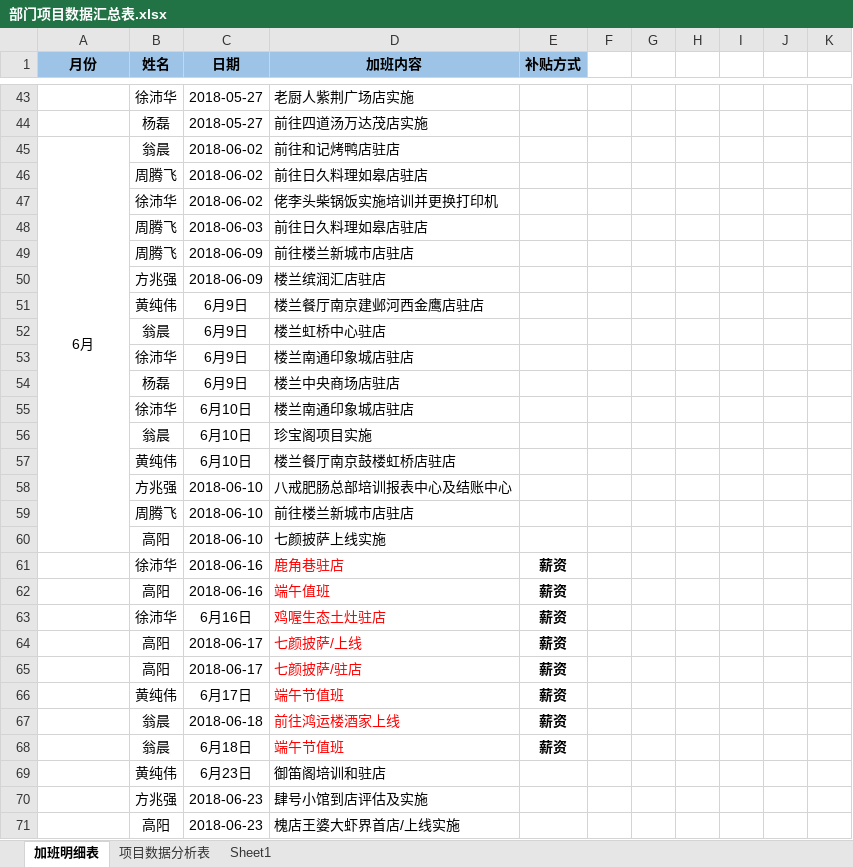
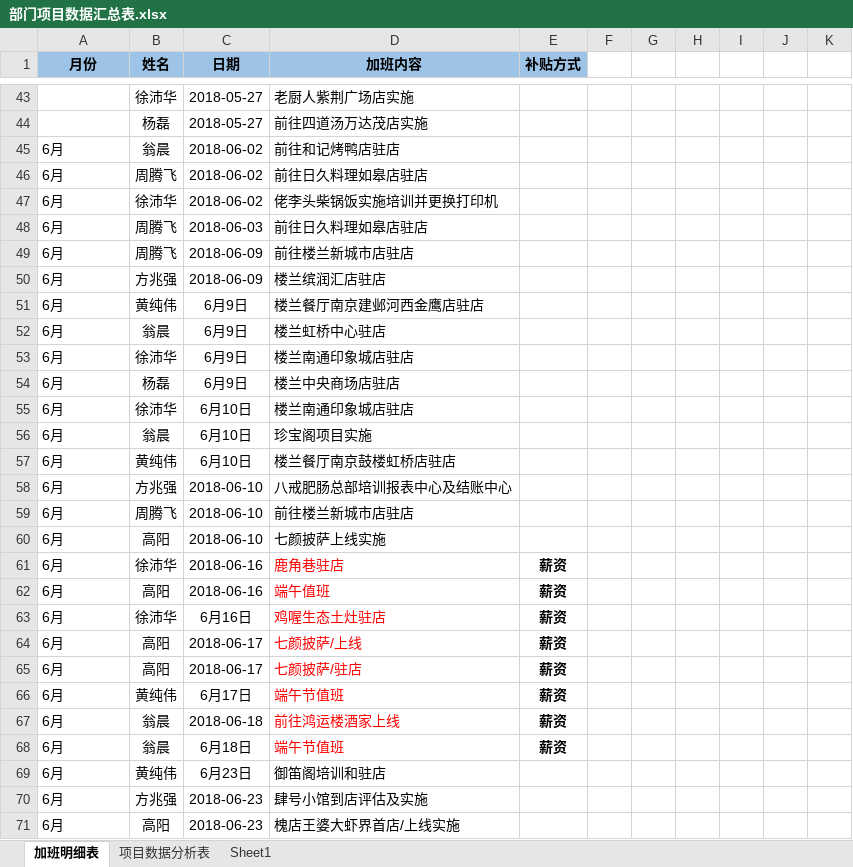
Before and after one commit to zhanglei601396810/NanJing, an Excel workbook: 部门项目数据汇总表.xlsx, sheet 加班明细表, drawn as a sheet; only a part is shown, gaps mark what is left out; values as stored, in another font and other column widths than the file's, no borders; removed rows and columns are numbered as before the commit, all else as after; the diff covers the shown part only; the diff names each change by its address in the sheet, - before the commit and + after, or states it on an @@ line.

Commit message:
经旺平

```diff
--- a/部门项目数据汇总表.xlsx (sheet 加班明细表)
+++ b/部门项目数据汇总表.xlsx (sheet 加班明细表)
-A45 alignment: center
+A45 alignment: left
-A45:A60 merged
-A46:A71 (月份): (empty)
+A46:A71 (月份): 6月
```
Also changed, not shown: 8 edited cells elsewhere in this sheet.
